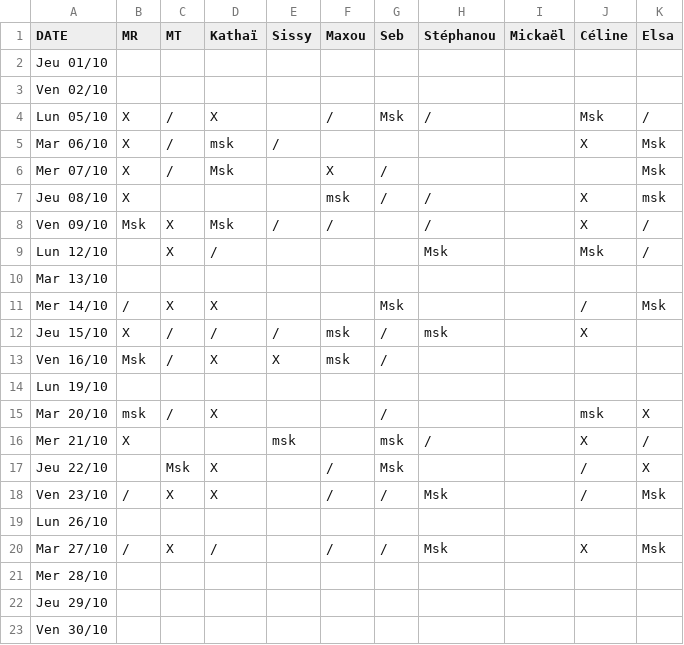
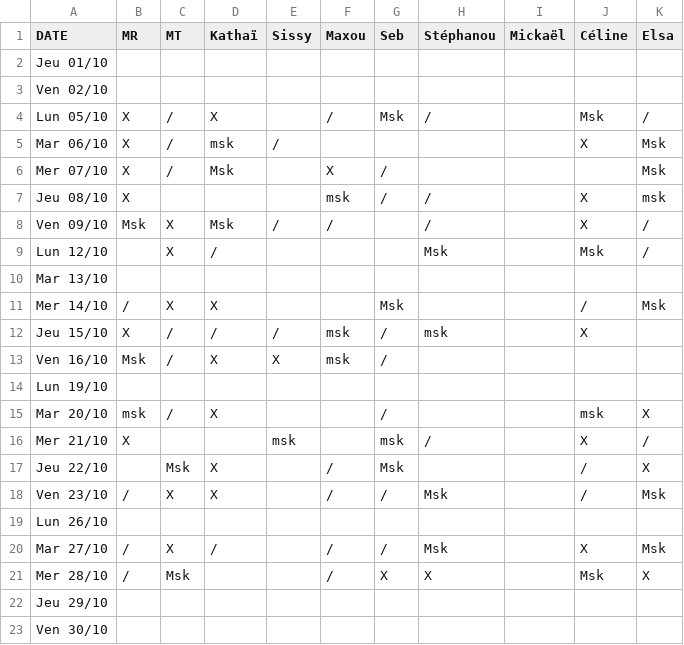
Before and after one commit to rush-boy/win-ramy-scores, a CSV file: scores_10_2026.csv, drawn as a sheet.

Commit message:
Mise à jour manuelle

```diff
--- a/scores_10_2026.csv
+++ b/scores_10_2026.csv
@@ -20,3 +20,3 @@ Lun 26/10,,,,,,,,,,
 Mar 27/10,/,X,/,,/,/,Msk,,X,Msk
-Mer 28/10,,,,,,,,,,
+Mer 28/10,/,Msk,,,/,X,X,,Msk,X
 Jeu 29/10,,,,,,,,,,
```
